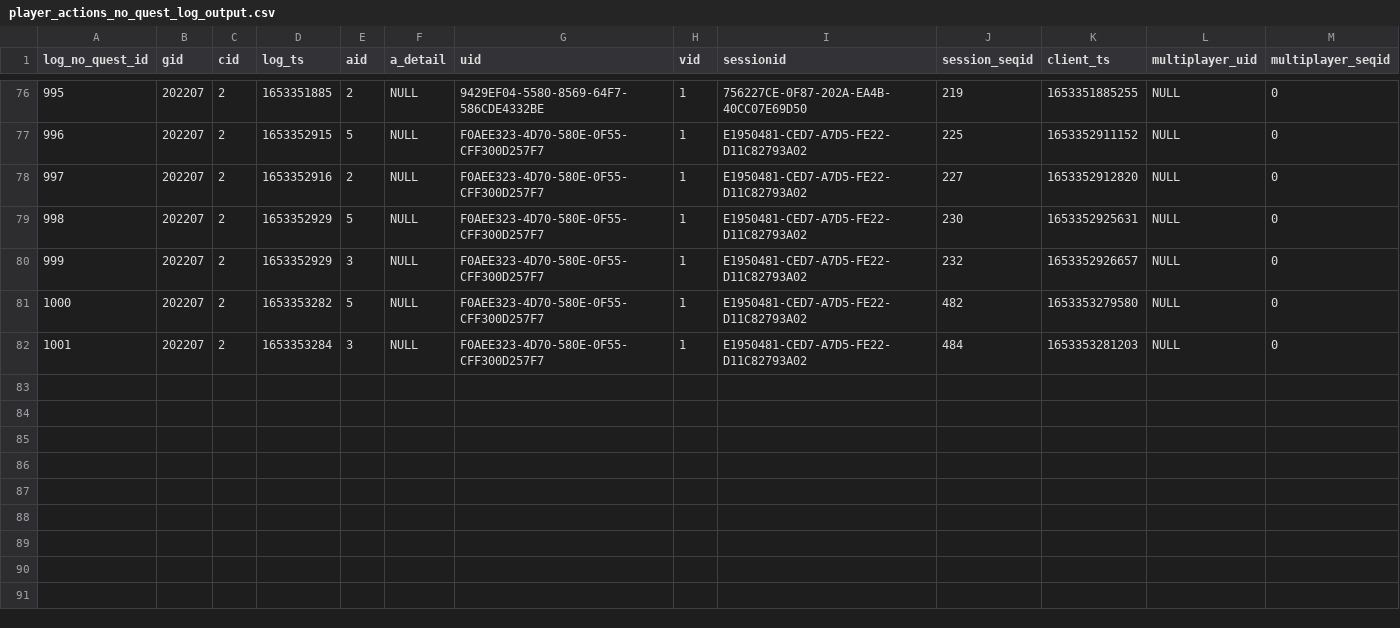
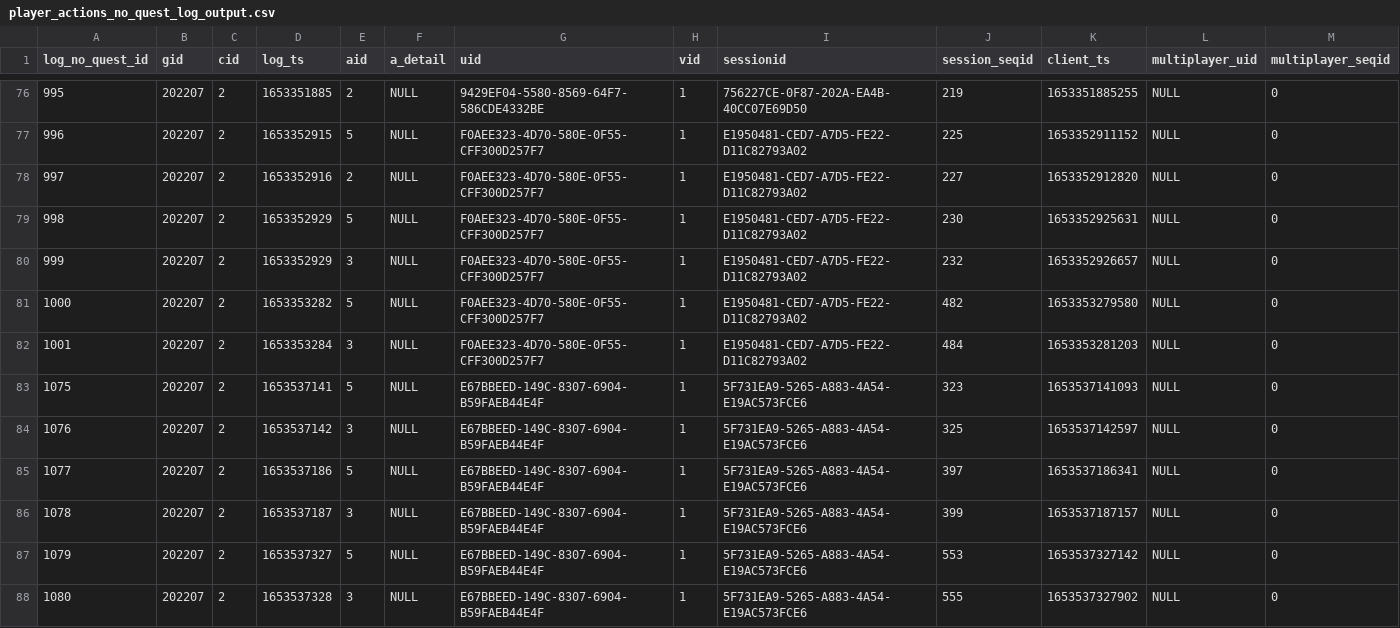
Before and after one commit to kalettuce/stick-fighter-game, a CSV file: log/iteration1/player_actions_no_quest_log_output.csv, drawn as a sheet; only a part is shown, gaps mark what is left out; the diff names each change by its address in the sheet, - before the commit and + after, or states it on an @@ line.

```diff
--- a/log/iteration1/player_actions_no_quest_log_output.csv
+++ b/log/iteration1/player_actions_no_quest_log_output.csv
+row 83: 1075 | 202207 | 2 | 1653537141 | 5 | NULL | E67BBEED-149C-8307-6904-B59FAEB44E4F | 1 | 5F731EA9-5265-A883-4A54-E19AC573FCE6 | 323 | 1653537141093 | NULL | 0
+row 84: 1076 | 202207 | 2 | 1653537142 | 3 | NULL | E67BBEED-149C-8307-6904-B59FAEB44E4F | 1 | 5F731EA9-5265-A883-4A54-E19AC573FCE6 | 325 | 1653537142597 | NULL | 0
+row 85: 1077 | 202207 | 2 | 1653537186 | 5 | NULL | E67BBEED-149C-8307-6904-B59FAEB44E4F | 1 | 5F731EA9-5265-A883-4A54-E19AC573FCE6 | 397 | 1653537186341 | NULL | 0
+row 86: 1078 | 202207 | 2 | 1653537187 | 3 | NULL | E67BBEED-149C-8307-6904-B59FAEB44E4F | 1 | 5F731EA9-5265-A883-4A54-E19AC573FCE6 | 399 | 1653537187157 | NULL | 0
+row 87: 1079 | 202207 | 2 | 1653537327 | 5 | NULL | E67BBEED-149C-8307-6904-B59FAEB44E4F | 1 | 5F731EA9-5265-A883-4A54-E19AC573FCE6 | 553 | 1653537327142 | NULL | 0
+row 88: 1080 | 202207 | 2 | 1653537328 | 3 | NULL | E67BBEED-149C-8307-6904-B59FAEB44E4F | 1 | 5F731EA9-5265-A883-4A54-E19AC573FCE6 | 555 | 1653537327902 | NULL | 0
```
Also changed, not shown: log/iteration1/player_pageload_log_output.csv.
